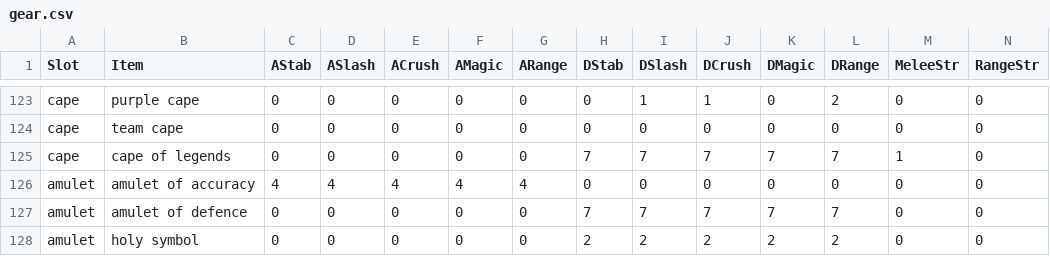
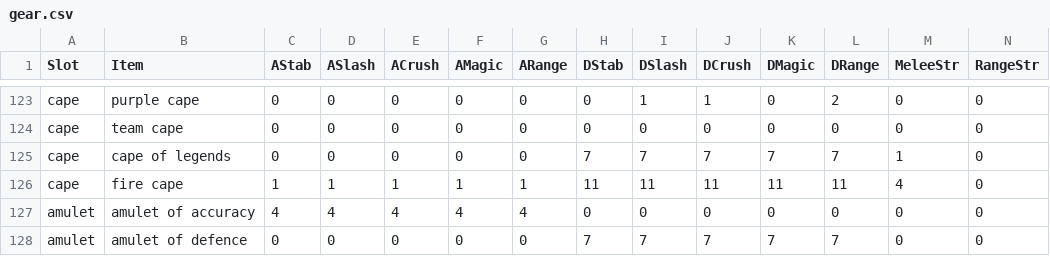
Before and after one commit to OnlyRunes/onlyrunes, a CSV file: gear.csv, drawn as a sheet; only a part is shown, gaps mark what is left out; the shorter side is filled out with more unchanged rows; rows hold the shown columns only; the diff names each change by its address in the sheet, - before the commit and + after, or states it on an @@ line.

```diff
--- a/gear.csv
+++ b/gear.csv
+row 126: cape | fire cape | 1 | 1 | 1 | 1 | 1 | 11 | 11 | 11 | 11 | 11 | 4 | 0
```
Also changed, not shown: 3 other files.
